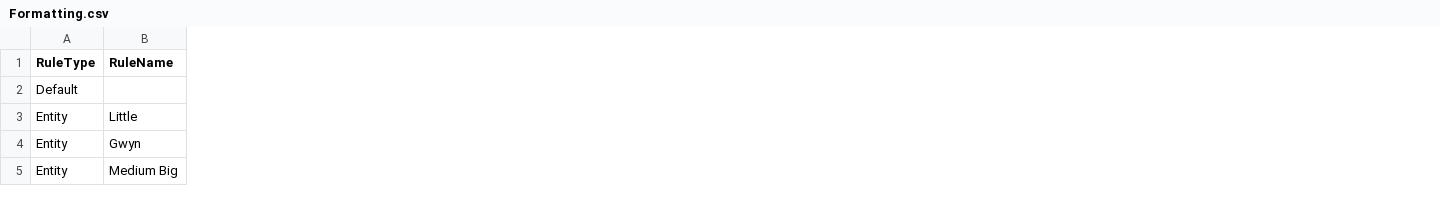
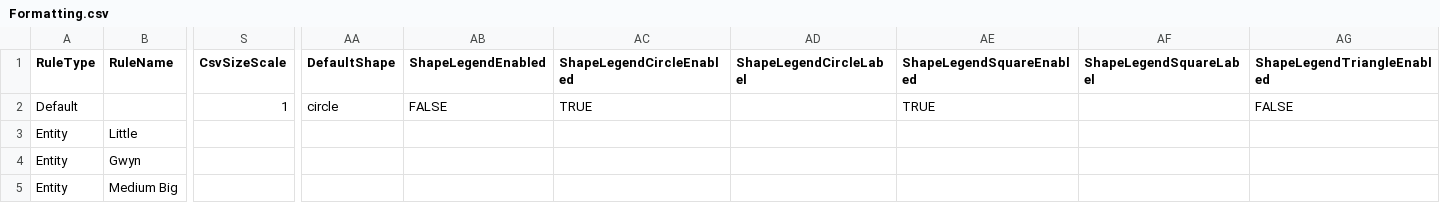
Before and after one commit to xStan89/Mapper2, a CSV file: data/Formatting.csv, drawn as a sheet; only a part is shown, gaps mark what is left out; the diff covers the shown part only; the diff names each change by its address in the sheet, - before the commit and + after, or states it on an @@ line.

```diff
--- a/data/Formatting.csv
+++ b/data/Formatting.csv
+column S (CsvSizeScale), row 2: 1
+column AA (DefaultShape), row 2: circle
+column AB (ShapeLegendEnabled), row 2: FALSE
+column AC (ShapeLegendCircleEnabled), row 2: TRUE
+column AD (ShapeLegendCircleLabel), empty
+column AE (ShapeLegendSquareEnabled), row 2: TRUE
+column AF (ShapeLegendSquareLabel), empty
+column AG (ShapeLegendTriangleEnabled), row 2: FALSE
```
Also changed, not shown: 5 added columns and 22 edited cells elsewhere in this file, data/Connections.csv, data/Entities.csv, 1 other file.
